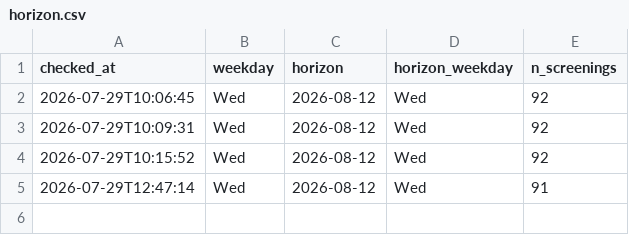
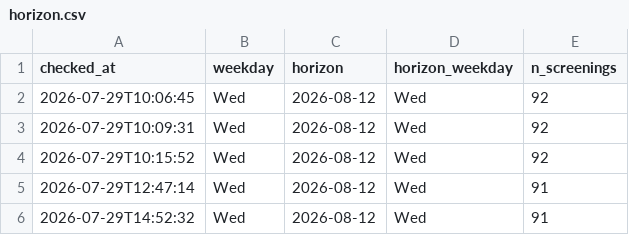
Before and after one commit to ahfaisal122/Odyssey-Watcher, a CSV file: horizon.csv, drawn as a sheet.

```diff
--- a/horizon.csv
+++ b/horizon.csv
@@ -5 +5,2 @@ checked_at,weekday,horizon,horizon_weekday,n_screenings
 2026-07-29T12:47:14,Wed,2026-08-12,Wed,91
+2026-07-29T14:52:32,Wed,2026-08-12,Wed,91
```
Also changed, not shown: 1 other file.
